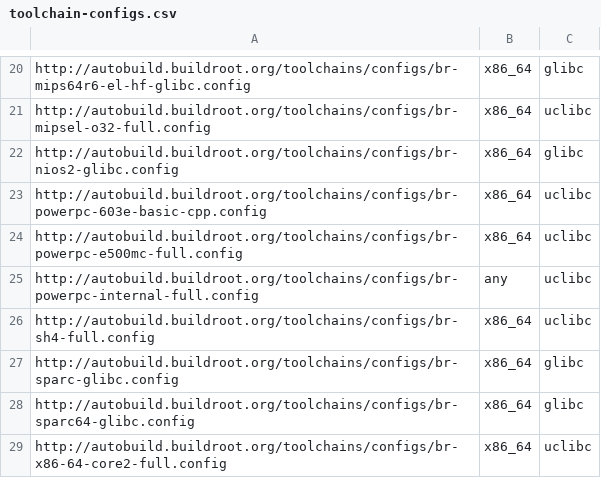
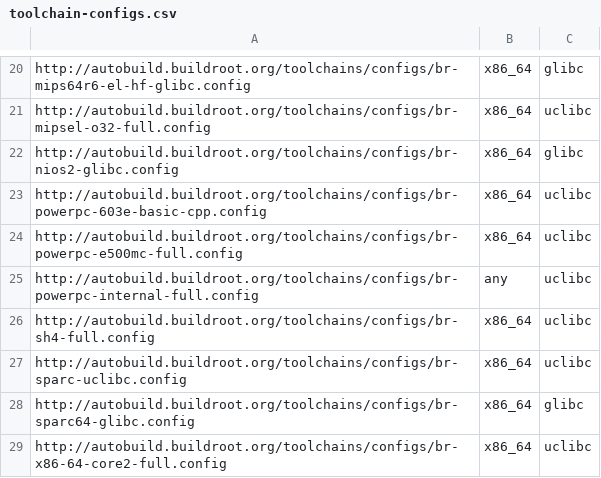
Before and after one commit to atharvalele/buildroot-test, a CSV file: web/toolchains/configs/toolchain-configs.csv, drawn as a sheet; only a part is shown, gaps mark what is left out.

Commit message:
Fixup toolchain CSV file after sparc toolchain change
Signed-off-by: Thomas Petazzoni <thomas.petazzoni@free-electrons.com>

```diff
--- a/web/toolchains/configs/toolchain-configs.csv
+++ b/web/toolchains/configs/toolchain-configs.csv
@@ -26,3 +26,3 @@ http://autobuild.buildroot.org/toolchains/configs/br-powerpc-internal-full.confi
 http://autobuild.buildroot.org/toolchains/configs/br-sh4-full.config,x86_64,uclibc
-http://autobuild.buildroot.org/toolchains/configs/br-sparc-glibc.config,x86_64,glibc
+http://autobuild.buildroot.org/toolchains/configs/br-sparc-uclibc.config,x86_64,uclibc
 http://autobuild.buildroot.org/toolchains/configs/br-sparc64-glibc.config,x86_64,glibc
```
